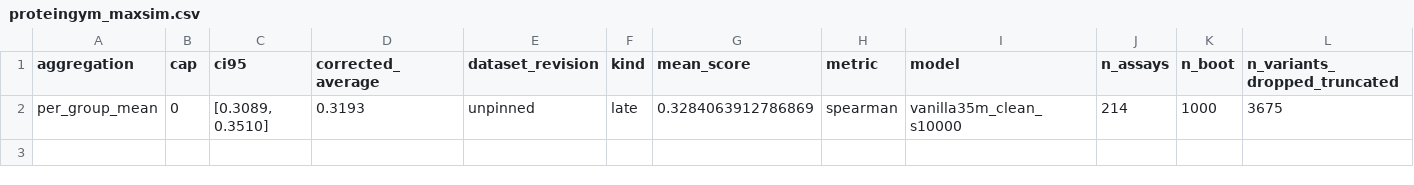
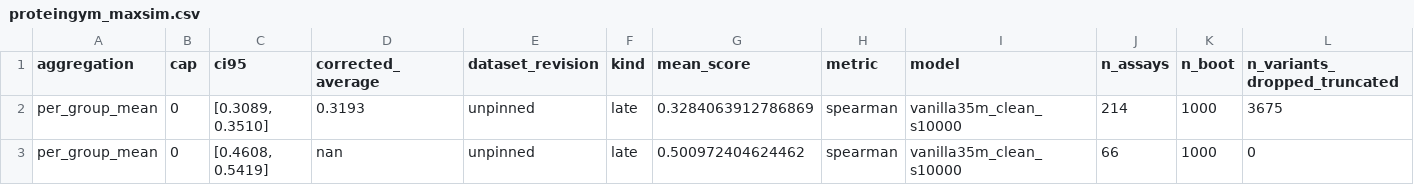
Before and after one commit to oriel9p/ProtSent, a CSV file: results/late_interaction/r2_final/_parallel/vanilla35m_clean_s10000/proteingym_maxsim.csv, drawn as a sheet; only a part is shown; rows hold the shown columns only; the diff names each change by its address in the sheet, - before the commit and + after, or states it on an @@ line.

```diff
--- a/results/late_interaction/r2_final/_parallel/vanilla35m_clean_s10000/proteingym_maxsim.csv
+++ b/results/late_interaction/r2_final/_parallel/vanilla35m_clean_s10000/proteingym_maxsim.csv
+row 3: per_group_mean | 0 | [0.4608, 0.5419] | nan | unpinned | late | 0.500972404624462 | spearman | vanilla35m_clean_s10000 | 66 | 1000 | 0
```
Also changed, not shown: 12 other files.
